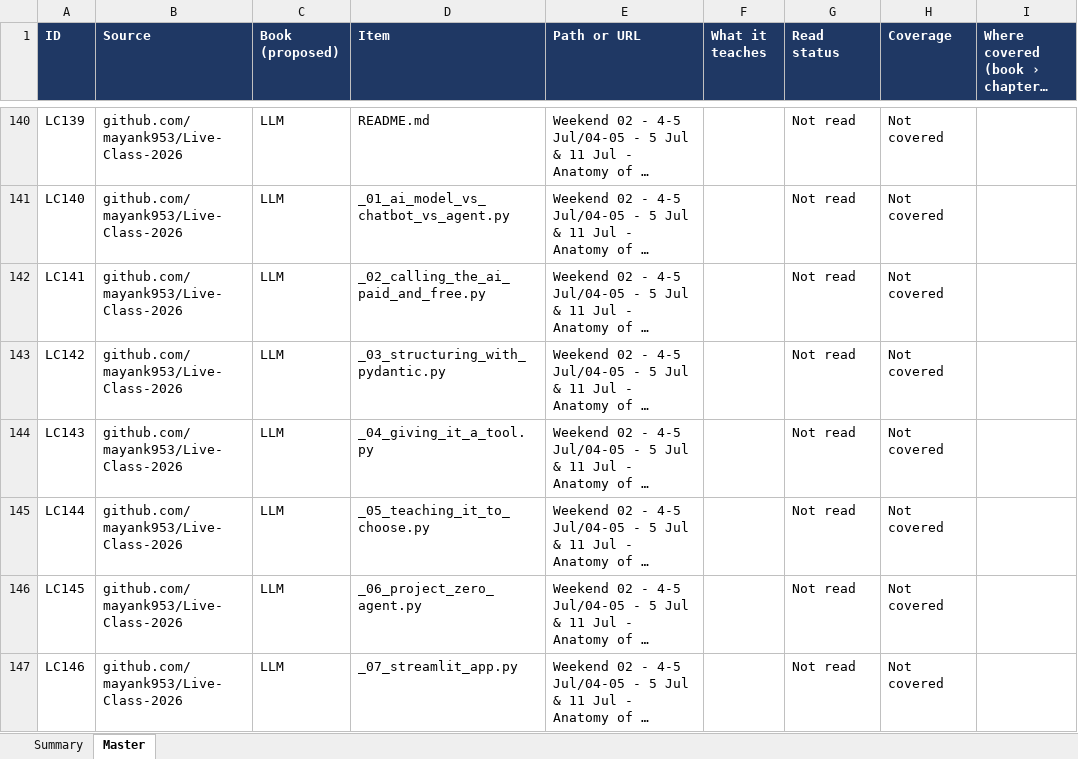
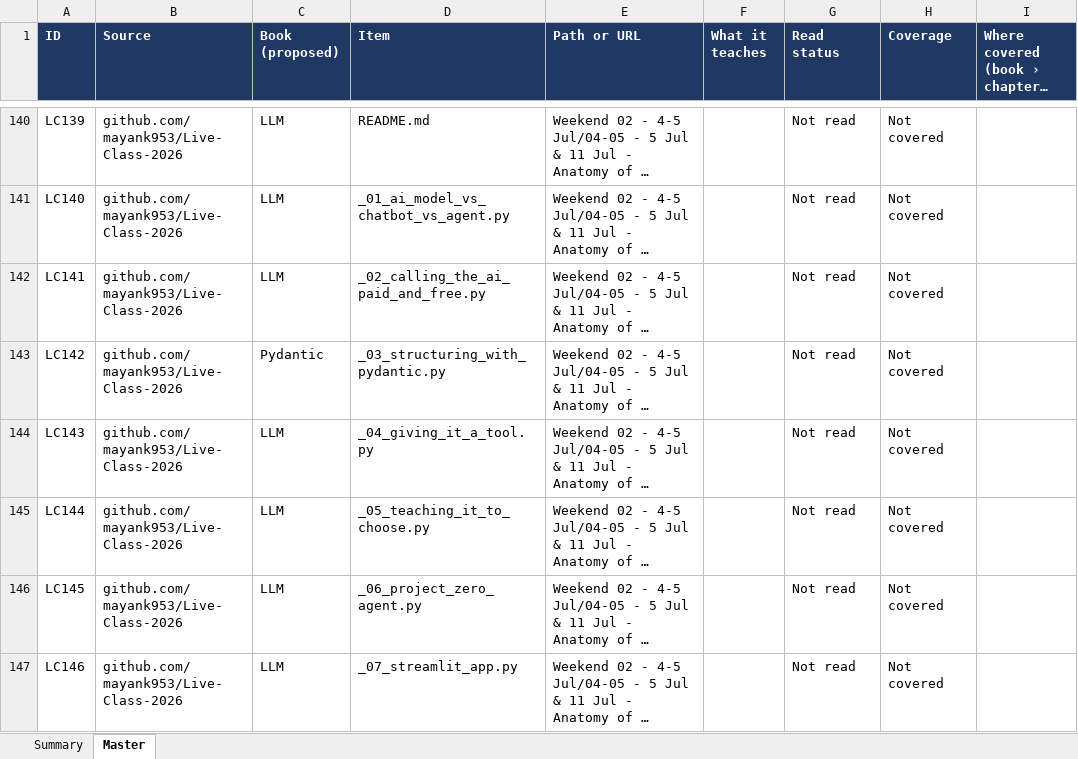
Before and after one commit to kiaanwankhede/MyNotes, an Excel workbook: master/master.xlsx, sheet Master, drawn as a sheet; only a part is shown, gaps mark what is left out; long unchanged cells end in …; values as stored, in another font and other column widths than the file's, no borders; charts and pictures not drawn; the diff covers the shown part only; the diff names each change by its address in the sheet, - before the commit and + after, or states it on an @@ line.

```diff
--- a/master/master.xlsx (sheet Master)
+++ b/master/master.xlsx (sheet Master)
-C143 (Book (proposed)): LLM
+C143 (Book (proposed)): Pydantic
```
Also changed, not shown: 17 edited cells elsewhere in this sheet, sheet Summary, formulas that keep their value, 14 other files.
